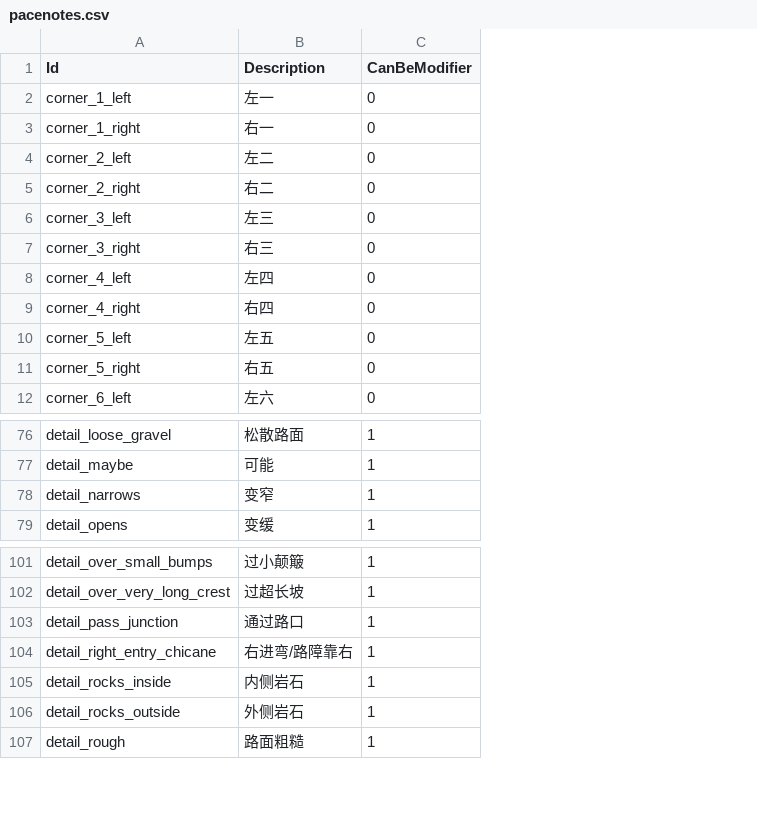
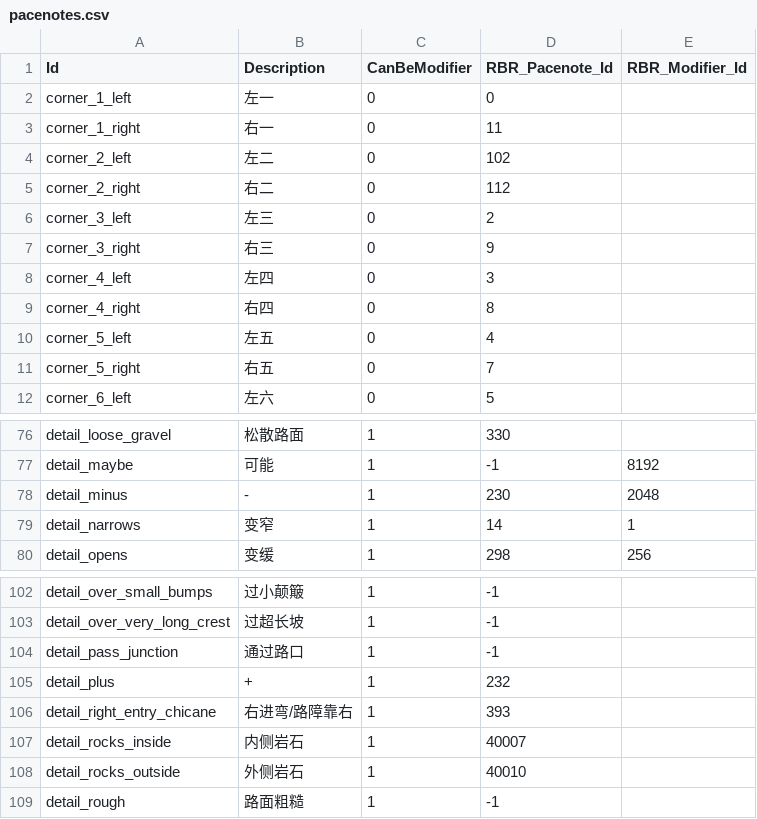
Before and after one commit to strawhatboy/ztmz_pacenote, a CSV file: ZTMZ.PacenoteTool.ScriptEditor/pacenotes.csv, drawn as a sheet; only a part is shown, gaps mark what is left out; the diff names each change by its address in the sheet, - before the commit and + after, or states it on an @@ line.

Commit message:
3.0: rbr pacenote mapping

```diff
--- a/ZTMZ.PacenoteTool.ScriptEditor/pacenotes.csv
+++ b/ZTMZ.PacenoteTool.ScriptEditor/pacenotes.csv
+column D (RBR_Pacenote_Id), rows 2-12: 0 | 11 | 102 | 112 | 2 | 9 | 3 | 8 | 4 | 7 | 5; rows 76-77: 330 | -1; rows 79-80: 14 | 298; rows 102-104: all -1; rows 106-109: 393 | 40007 | 40010 | -1
+column E (RBR_Modifier_Id), row 77: 8192; rows 79-80: 1 | 256
+row 78: detail_minus | - | 1 | 230 | 2048
+row 105: detail_plus | + | 1 | 232
```
Also changed, not shown: ZTMZ.PacenoteTool.ScriptEditor/aliases.csv.
